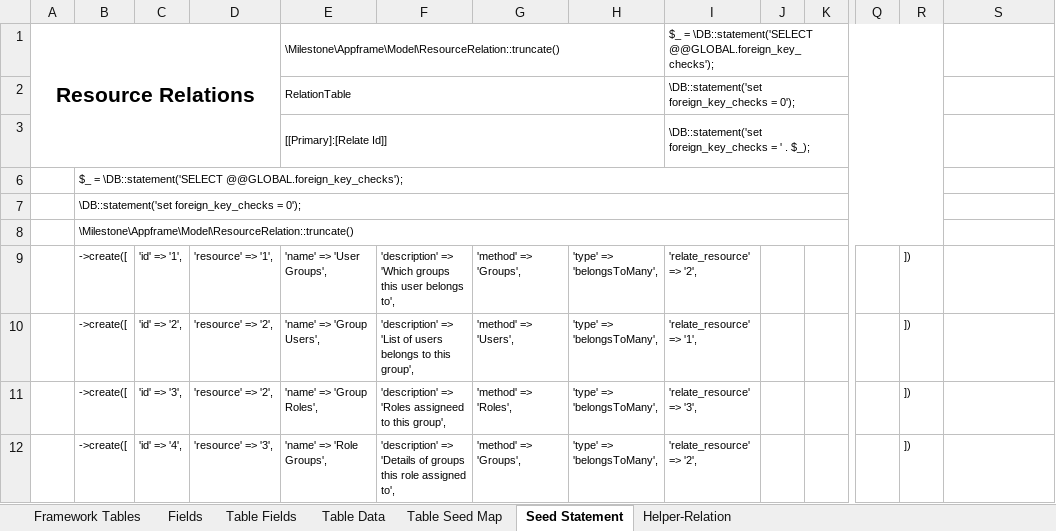
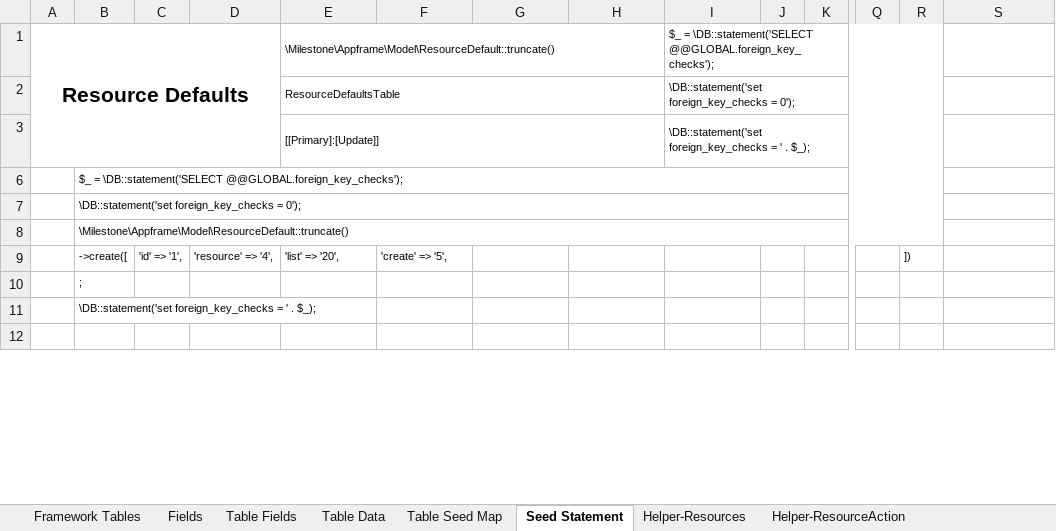
Before and after one commit to MilestoneInnovativeTechnologies/Appframe, an Excel workbook: Helper.xlsx, sheet Seed Statement, drawn as a sheet; only a part is shown, gaps mark what is left out; values as stored, in another font and other column widths than the file's, no borders; the diff covers the shown part only; the diff names each change by its address in the sheet, - before the commit and + after, or states it on an @@ line.

Commit message:
Resource Defaults seed data added

```diff
--- a/Helper.xlsx (sheet Seed Statement)
+++ b/Helper.xlsx (sheet Seed Statement)
@@ sheet tab hidden: Helper-Relation @@
@@ sheet tab unhidden: Helper-Resources @@
@@ sheet tab unhidden: Helper-ResourceAction @@
-A1: Resource Relations
+A1: Resource Defaults
-E1: \Milestone\Appframe\Model\ResourceRelation::truncate()
+E1: \Milestone\Appframe\Model\ResourceDefault::truncate()
-E2: RelationTable
+E2: ResourceDefaultsTable
-E3: [[Primary]:[Relate Id]]
+E3: [[Primary]:[Update]]
-B8: \Milestone\Appframe\Model\ResourceRelation::truncate()
+B8: \Milestone\Appframe\Model\ResourceDefault::truncate()
-D9: 'resource' => '1',
+D9: 'resource' => '4',
-E9: 'name' => 'User Groups',
+E9: 'list' => '20',
-F9: 'description' => 'Which groups this user belongs to',
+F9: 'create' => '5',
-G9: 'method' => 'Groups',
+G9: (empty)
-H9:H12: 'type' => 'belongsToMany',
+H9:H12: (empty)
-I9: 'relate_resource' => '2',
+I9: (empty)
-B10: ->create([
+B10: ;
-C10: 'id' => '2',
+C10: (empty)
-D10:D11: 'resource' => '2',
+D10:D11: (empty)
-E10: 'name' => 'Group Users',
+E10: (empty)
-F10: 'description' => 'List of users belongs to this group',
+F10: (empty)
-G10: 'method' => 'Users',
+G10: (empty)
-I10: 'relate_resource' => '1',
+I10: (empty)
-R10:R12: ])
+R10:R12: (empty)
-B11: ->create([
+B11: \DB::statement('set foreign_key_checks = ' . $_);
-C11: 'id' => '3',
+C11: (empty)
-E11: 'name' => 'Group Roles',
+E11: (empty)
-F11: 'description' => 'Roles assigneed to this group',
+F11: (empty)
-G11: 'method' => 'Roles',
+G11: (empty)
-I11: 'relate_resource' => '3',
+I11: (empty)
-B12: ->create([
+B12: (empty)
-C12: 'id' => '4',
+C12: (empty)
-D12: 'resource' => '3',
+D12: (empty)
-E12: 'name' => 'Role Groups',
+E12: (empty)
-F12: 'description' => 'Details of groups this role assigned to',
+F12: (empty)
-G12: 'method' => 'Groups',
+G12: (empty)
-I12: 'relate_resource' => '2',
+I12: (empty)
```
Also changed, not shown: 704 edited cells elsewhere in this sheet, sheet Table Seed Map, hidden cells, 1 other file.
